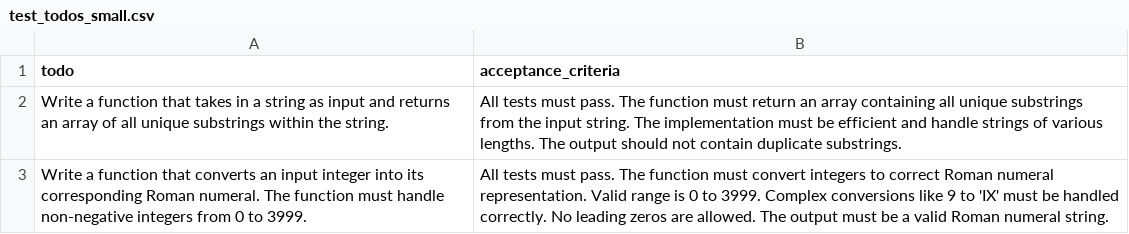
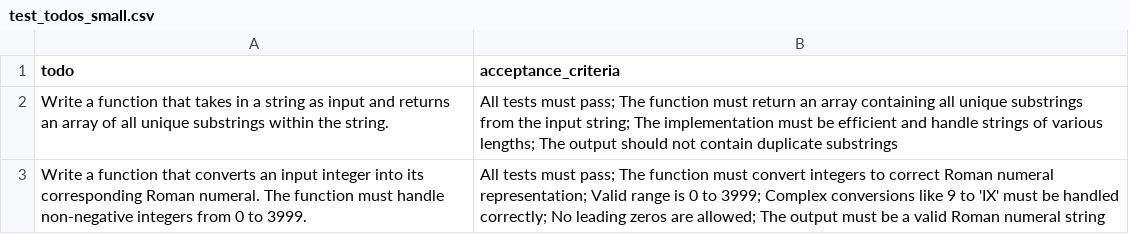
Before and after one commit to koii-network/builder-247, a CSV file: data/test_todos_small.csv, drawn as a sheet.

```diff
--- a/data/test_todos_small.csv
+++ b/data/test_todos_small.csv
@@ -1,3 +1,3 @@
 todo,acceptance_criteria
-Write a function that takes in a string as input and returns an array of all unique substrings within the string.,All tests must pass. The function must return an array containing all unique substrings from the input string. The implementation must be efficient and handle strings of various lengths. The output should not contain duplicate substrings.
-Write a function that converts an input integer into its corresponding Roman numeral. The function must handle non-negative integers from 0 to 3999.,All tests must pass. The function must convert integers to correct Roman numeral representation. Valid range is 0 to 3999. Complex conversions like 9 to 'IX' must be handled correctly. No leading zeros are allowed. The output must be a valid Roman numeral string.
+Write a function that takes in a string as input and returns an array of all unique substrings within the string.,All tests must pass; The function must return an array containing all unique substrings from the input string; The implementation must be efficient and handle strings of various lengths; The output should not contain duplicate substrings
+Write a function that converts an input integer into its corresponding Roman numeral. The function must handle non-negative integers from 0 to 3999.,All tests must pass; The function must convert integers to correct Roman numeral representation; Valid range is 0 to 3999; Complex conversions like 9 to 'IX' must be handled correctly; No leading zeros are allowed; The output must be a valid Roman numeral string
```
Also changed, not shown: 1 other file.
